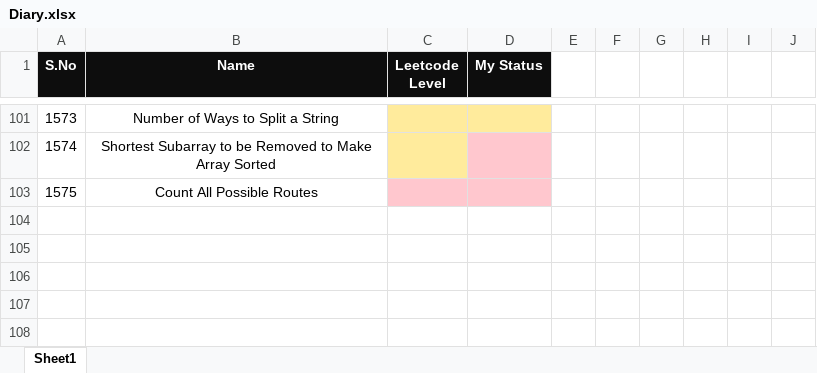
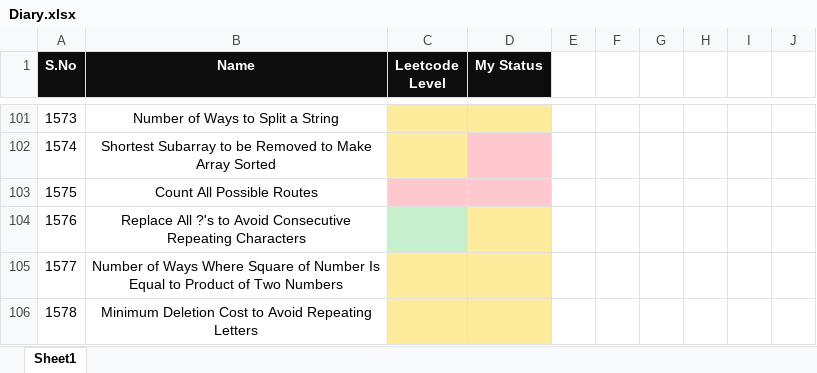
Before and after one commit to K-G-PRAJWAL/Leetcode, an Excel workbook: Diary.xlsx, sheet Sheet1, drawn as a sheet; only a part is shown, gaps mark what is left out; values as stored, in another font and other column widths than the file's, no borders; the diff names each change by its address in the sheet, - before the commit and + after, or states it on an @@ line.

```diff
--- a/Diary.xlsx (sheet Sheet1)
+++ b/Diary.xlsx (sheet Sheet1)
+row 104: 1576 | Replace All ?'s to Avoid Consecutive Repeating Characters
+row 105: 1577 | Number of Ways Where Square of Number Is Equal to Product of Two Numbers
+row 106: 1578 | Minimum Deletion Cost to Avoid Repeating Letters
```
Also changed, not shown: 3 other files.
